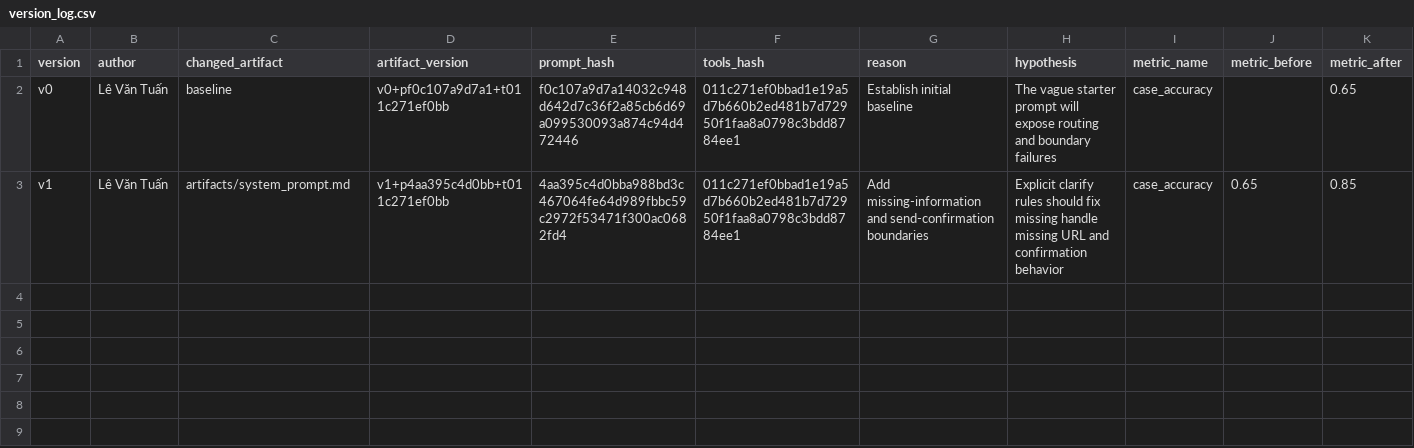
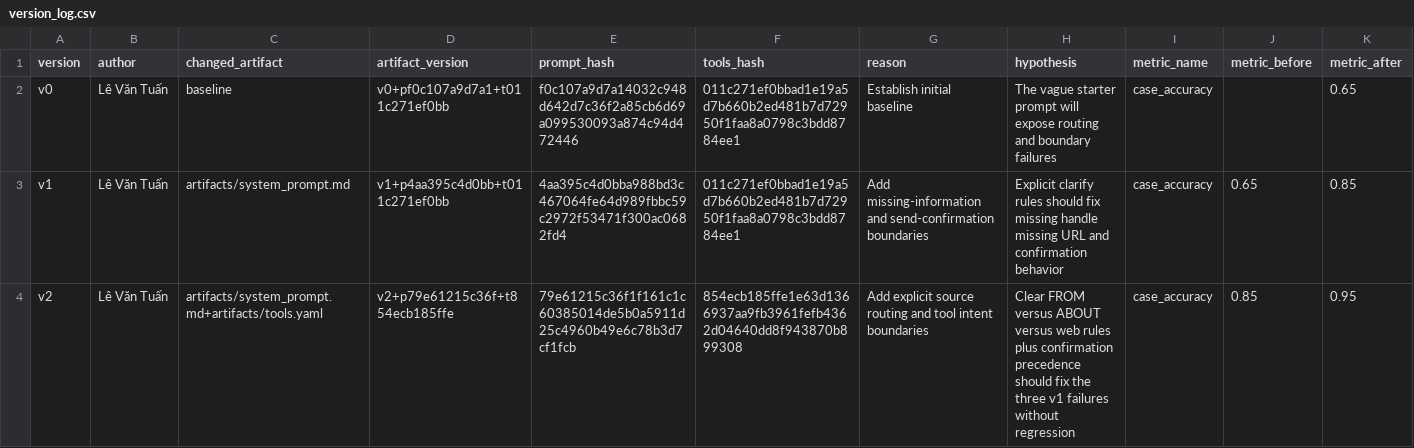
Before and after one commit to ZukaNoPro2k5/DAY04_2A202601016_LeVanTuan, a CSV file: starter_v0/artifacts/version_log.csv, drawn as a sheet; only a part is shown; rows hold the shown columns only; the diff names each change by its address in the sheet, - before the commit and + after, or states it on an @@ line.

```diff
--- a/starter_v0/artifacts/version_log.csv
+++ b/starter_v0/artifacts/version_log.csv
+row 4: v2 | Lê Văn Tuấn | artifacts/system_prompt.md+artifacts/tools.yaml | v2+p79e61215c36f+t854ecb185ffe | 79e61215c36f1f161c1c60385014de5b0a5911d25c4960b49e6c78b3d7cf1fcb | 854ecb185ffe1e63d1366937aa9fb3961fefb4362d04640dd8f943870b899308 | Add explicit source routing and tool intent boundaries | Clear FROM versus ABOUT versus web rules plus confirmation precedence should fix the three v1 failures without regression | case_accuracy | 0.85 | 0.95
```
Also changed, not shown: starter_v0/analysis/base_runs.csv, 3 other files.
